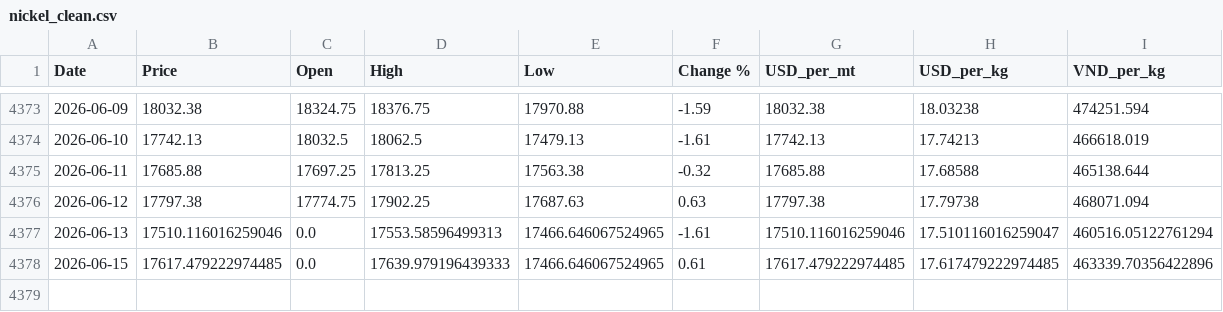
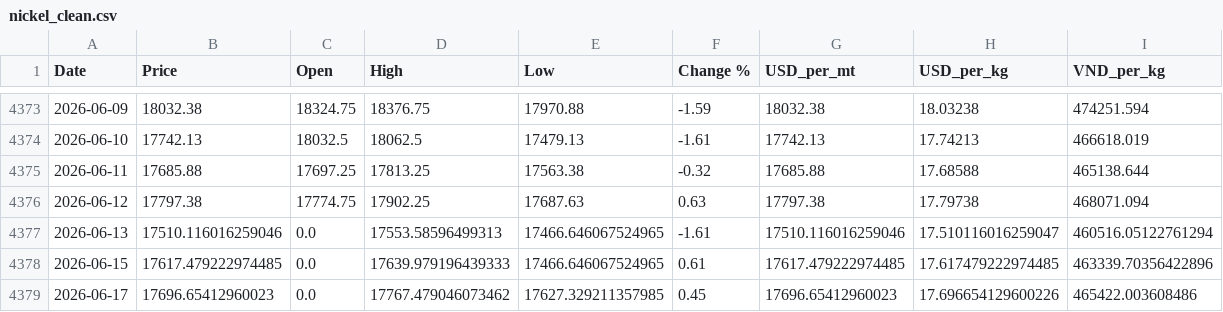
Before and after one commit to jackoer-pro/Metal_tracker, a CSV file: data/nickel_clean.csv, drawn as a sheet; only a part is shown, gaps mark what is left out.

Commit message:
Auto-update: 2026-06-17 — $17.70/kg

```diff
--- a/data/nickel_clean.csv
+++ b/data/nickel_clean.csv
@@ -4378 +4378,2 @@ Date,Price,Open,High,Low,Change %,USD_per_mt,USD_per_kg,VND_per_kg
 2026-06-15,17617.479222974485,0.0,17639.979196439333,17466.646067524965,0.61,17617.479222974485,17.617479222974485,463339.70356422896
+2026-06-17,17696.65412960023,0.0,17767.479046073462,17627.329211357985,0.45,17696.65412960023,17.696654129600226,465422.003608486
```
